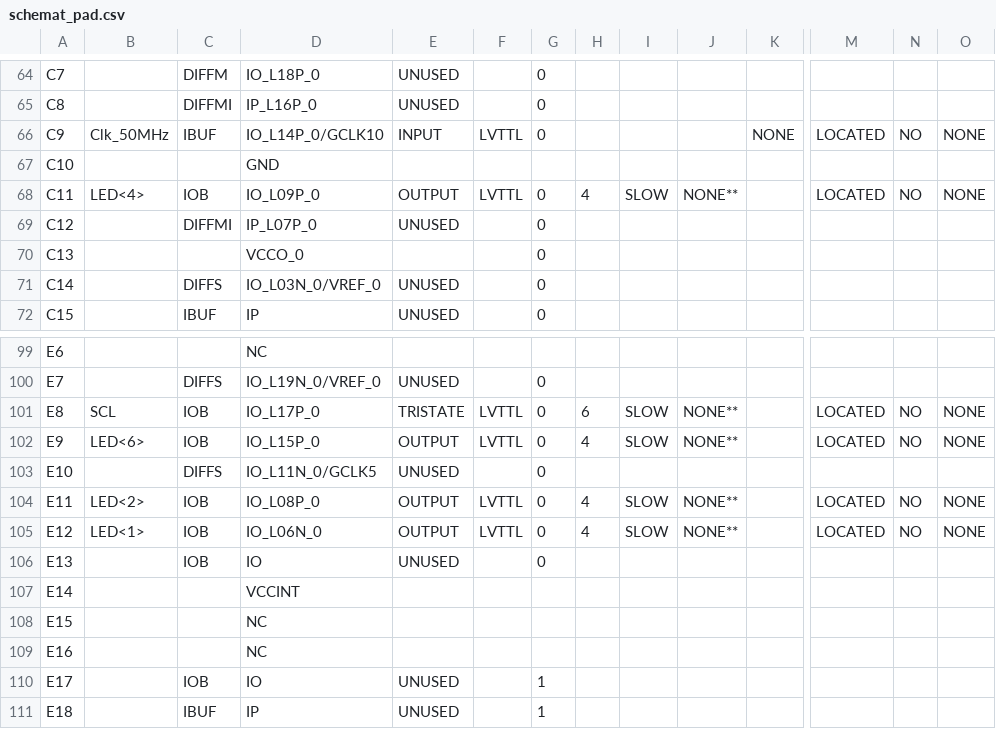
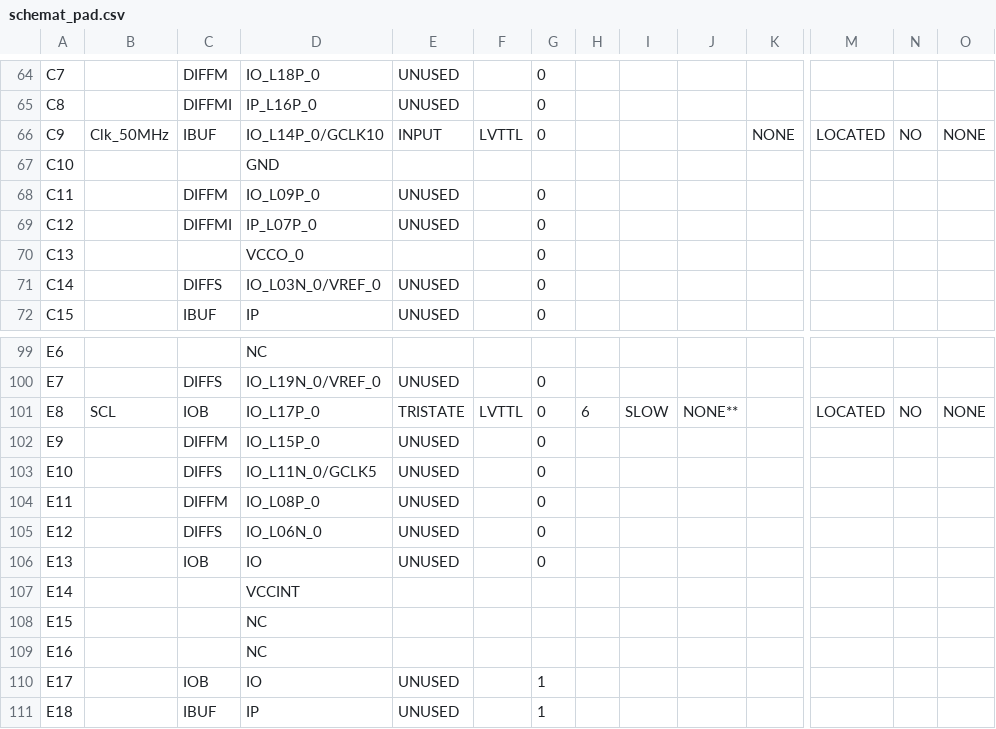
Before and after one commit to dawid-sz22/UCISW2-OLED, a CSV file: UCISW2_OLED_PROJECT/schemat_pad.csv, drawn as a sheet; only a part is shown, gaps mark what is left out; the diff covers the shown part only; the diff names each change by its address in the sheet, - before the commit and + after, or states it on an @@ line.

```diff
--- a/UCISW2_OLED_PROJECT/schemat_pad.csv
+++ b/UCISW2_OLED_PROJECT/schemat_pad.csv
-B68: LED<4>
+B68: (empty)
-C68: IOB
+C68: DIFFM
-E68: OUTPUT
+E68: UNUSED
-F68: LVTTL
+F68: (empty)
-H68: 4
+H68: (empty)
-I68: SLOW
+I68: (empty)
-J68: NONE**
+J68: (empty)
-M68: LOCATED
+M68: (empty)
-N68: NO
+N68: (empty)
-O68: NONE
+O68: (empty)
-B102: LED<6>
+B102: (empty)
-C102: IOB
+C102: DIFFM
-E102: OUTPUT
+E102: UNUSED
-F102: LVTTL
+F102: (empty)
-H102: 4
+H102: (empty)
-I102: SLOW
+I102: (empty)
-J102: NONE**
+J102: (empty)
-M102: LOCATED
+M102: (empty)
-N102: NO
+N102: (empty)
-O102: NONE
+O102: (empty)
-B104: LED<2>
+B104: (empty)
-C104: IOB
+C104: DIFFM
-E104:E105: OUTPUT
+E104:E105: UNUSED
-F104:F105: LVTTL
+F104:F105: (empty)
-H104:H105: 4
+H104:H105: (empty)
-I104:I105: SLOW
+I104:I105: (empty)
-J104:J105: NONE**
+J104:J105: (empty)
-M104:M105: LOCATED
+M104:M105: (empty)
-N104:N105: NO
+N104:N105: (empty)
-O104:O105: NONE
+O104:O105: (empty)
-B105: LED<1>
+B105: (empty)
-C105: IOB
+C105: DIFFS
```
Also changed, not shown: 114 edited cells elsewhere in this file, 58 other files.
